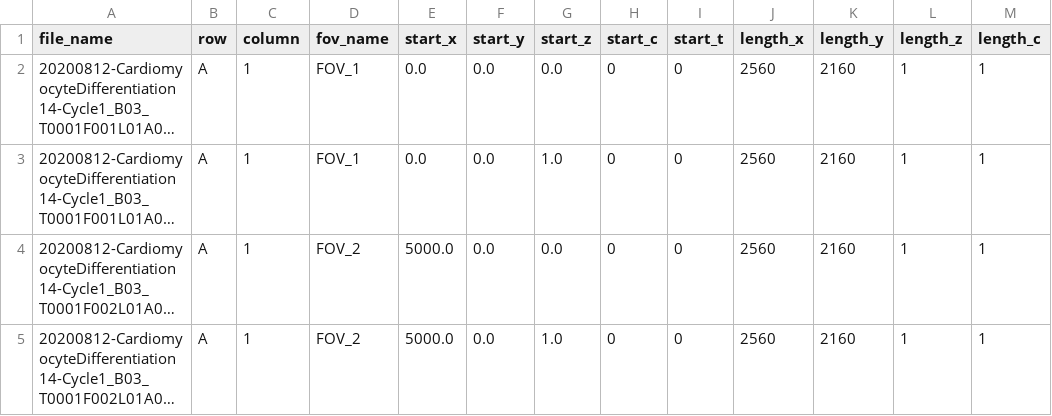
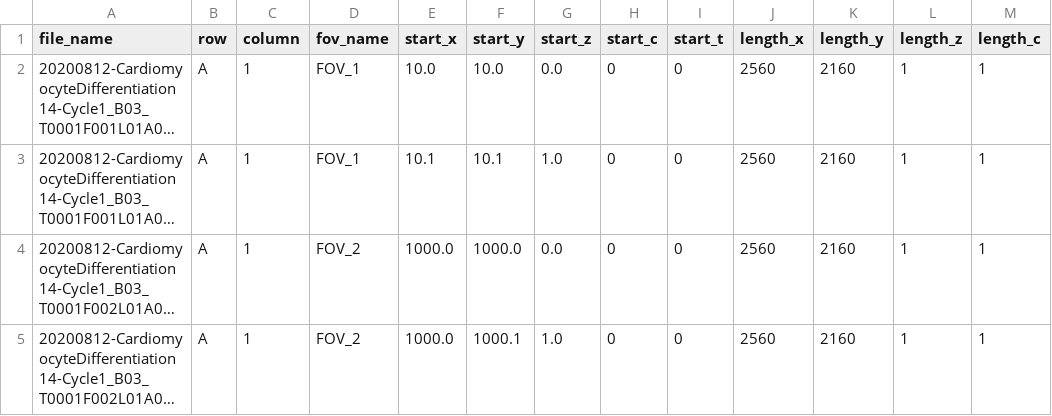
Before and after one commit to tcompa/ome-zarr-converters-tools, a CSV file: examples/hcs_plate/tiles.csv, drawn as a sheet; only a part is shown; long unchanged cells end in …; the diff names each change by its address in the sheet, - before the commit and + after, or states it on an @@ line.

```diff
--- a/examples/hcs_plate/tiles.csv
+++ b/examples/hcs_plate/tiles.csv
-E2 (start_x): 0.0
+E2 (start_x): 10.0
-F2 (start_y): 0.0
+F2 (start_y): 10.0
-E3 (start_x): 0.0
+E3 (start_x): 10.1
-F3 (start_y): 0.0
+F3 (start_y): 10.1
-E4:E5 (start_x): 5000.0
+E4:E5 (start_x): 1000.0
-F4 (start_y): 0.0
+F4 (start_y): 1000.0
-F5 (start_y): 0.0
+F5 (start_y): 1000.1
```
Also changed, not shown: 8 other files.
